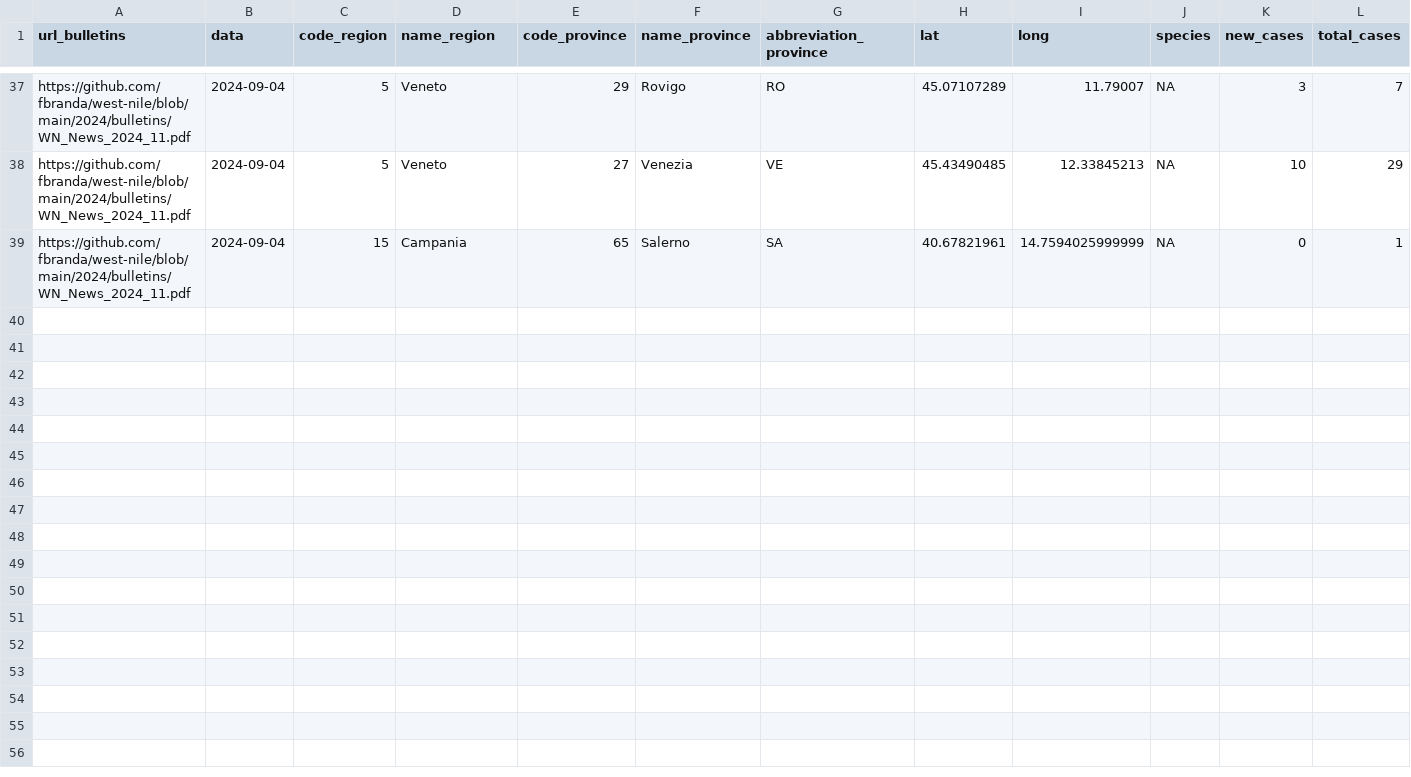
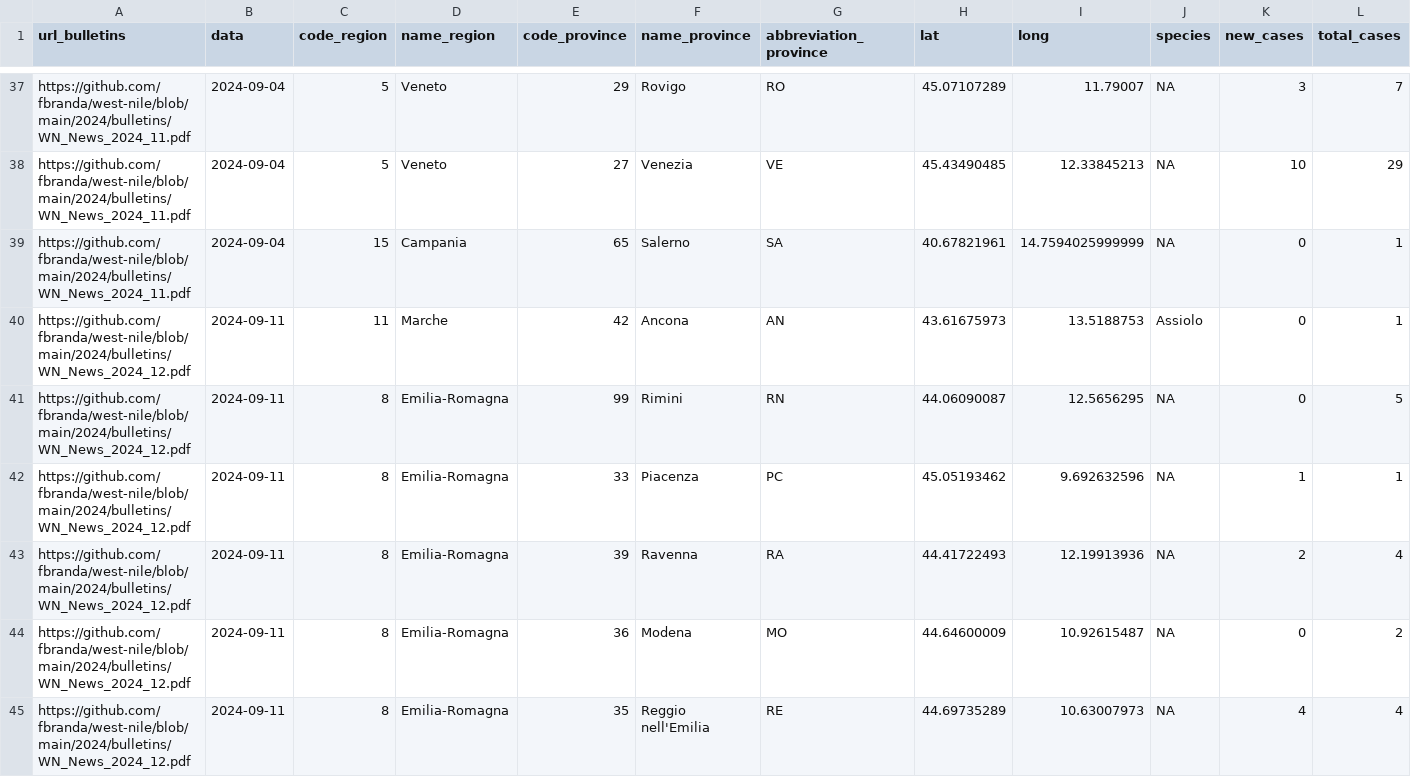
Before and after one commit to fbranda/west-nile, a CSV file: 2024/birds-surveillance/wn-ita-wild-birds-surveillance-2024.csv, drawn as a sheet; only a part is shown, gaps mark what is left out; the diff covers the shown part only; the diff names each change by its address in the sheet, - before the commit and + after, or states it on an @@ line.

```diff
--- a/2024/birds-surveillance/wn-ita-wild-birds-surveillance-2024.csv
+++ b/2024/birds-surveillance/wn-ita-wild-birds-surveillance-2024.csv
+row 40: https://github.com/fbranda/west-nile/blob/main/2024/bulletins/WN_News_2024_12.pdf | 2024-09-11 | 11 | Marche | 42 | Ancona | AN | 43.61675973 | 13.5188753 | Assiolo | 0 | 1
+row 41: https://github.com/fbranda/west-nile/blob/main/2024/bulletins/WN_News_2024_12.pdf | 2024-09-11 | 8 | Emilia-Romagna | 99 | Rimini | RN | 44.06090087 | 12.5656295 | NA | 0 | 5
+row 42: https://github.com/fbranda/west-nile/blob/main/2024/bulletins/WN_News_2024_12.pdf | 2024-09-11 | 8 | Emilia-Romagna | 33 | Piacenza | PC | 45.05193462 | 9.692632596 | NA | 1 | 1
+row 43: https://github.com/fbranda/west-nile/blob/main/2024/bulletins/WN_News_2024_12.pdf | 2024-09-11 | 8 | Emilia-Romagna | 39 | Ravenna | RA | 44.41722493 | 12.19913936 | NA | 2 | 4
+row 44: https://github.com/fbranda/west-nile/blob/main/2024/bulletins/WN_News_2024_12.pdf | 2024-09-11 | 8 | Emilia-Romagna | 36 | Modena | MO | 44.64600009 | 10.92615487 | NA | 0 | 2
+row 45: https://github.com/fbranda/west-nile/blob/main/2024/bulletins/WN_News_2024_12.pdf | 2024-09-11 | 8 | Emilia-Romagna | 35 | Reggio nell'Emilia | RE | 44.69735289 | 10.63007973 | NA | 4 | 4
```
Also changed, not shown: 6 added rows elsewhere in this file, 2024/birds-surveillance/wn-ita-target-birds-surveillance-2024.csv.
